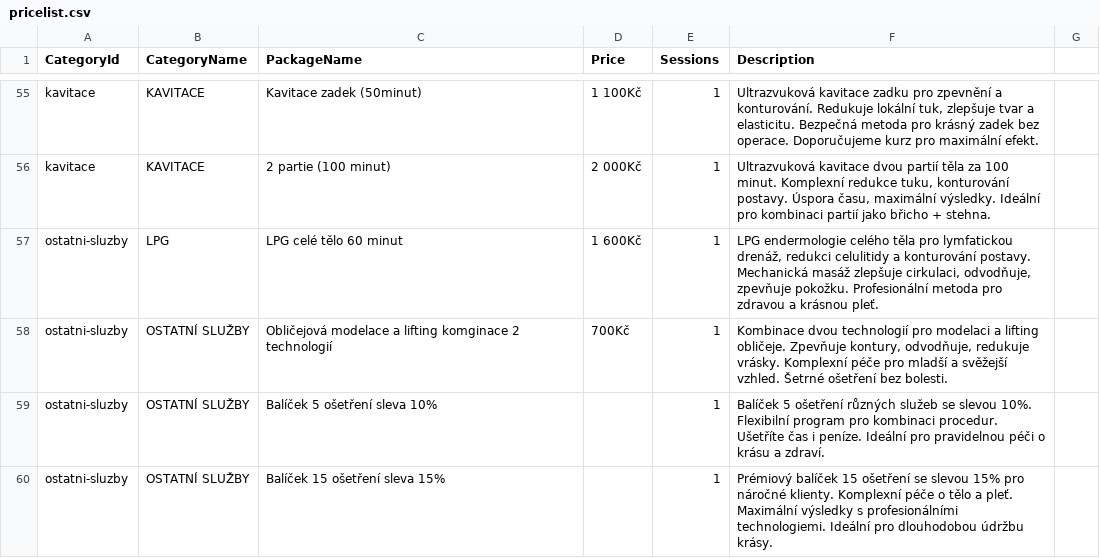
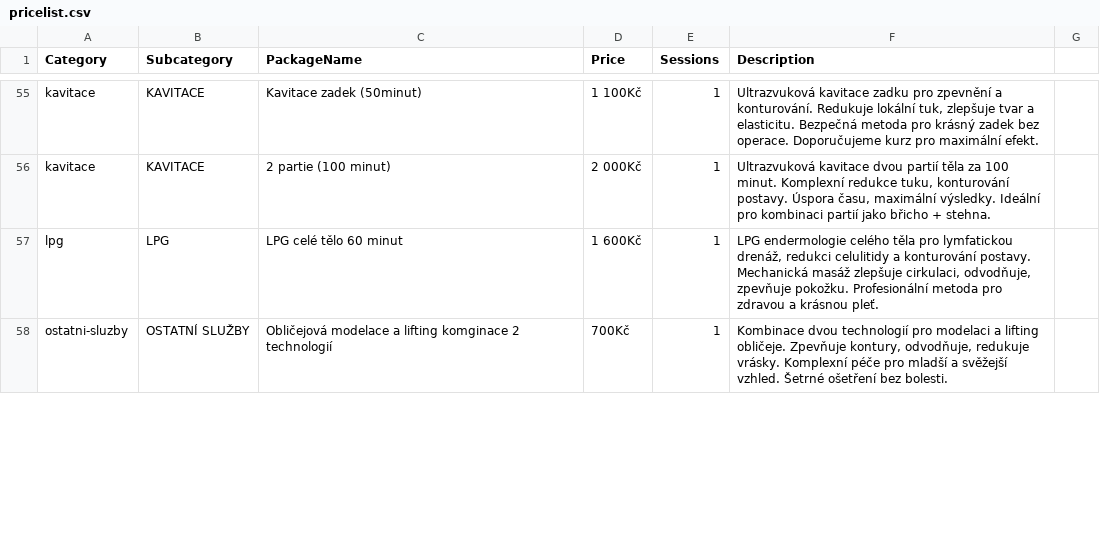
Before and after one commit to yung988/sw-bun, a CSV file: public/pricelist.csv, drawn as a sheet; only a part is shown, gaps mark what is left out; the diff covers the shown part only.

Commit message:
feat: Import updated pricelist.csv from feature/okare-foundation

```diff
--- a/public/pricelist.csv
+++ b/public/pricelist.csv
@@ -1 +1 @@
-CategoryId,CategoryName,PackageName,Price,Sessions,Description
+Category,Subcategory,PackageName,Price,Sessions,Description
@@ -56,5 +56,3 @@ kavitace,KAVITACE,Kavitace zadek (50minut),1 100Kč,1,"Ultrazvuková kavitace z
 kavitace,KAVITACE,2 partie (100 minut),2 000Kč,1,"Ultrazvuková kavitace dvou partií těla za 100 minut. Komplexní redukce tuku, konturování postavy. Úspora času, maximální výsledky. Ideální pro kombinaci partií jako břicho + stehna."
-ostatni-sluzby,LPG,LPG celé tělo 60 minut,1 600Kč,1,"LPG endermologie celého těla pro lymfatickou drenáž, redukci celulitidy a konturování postavy. Mechanická masáž zlepšuje cirkulaci, odvodňuje, zpevňuje pokožku. Profesionální metoda pro zdravou a krásnou pleť."
+lpg,LPG,LPG celé tělo 60 minut,1 600Kč,1,"LPG endermologie celého těla pro lymfatickou drenáž, redukci celulitidy a konturování postavy. Mechanická masáž zlepšuje cirkulaci, odvodňuje, zpevňuje pokožku. Profesionální metoda pro zdravou a krásnou pleť."
 ostatni-sluzby,OSTATNÍ SLUŽBY,Obličejová modelace a lifting komginace 2 technologií,700Kč,1,"Kombinace dvou technologií pro modelaci a lifting obličeje. Zpevňuje kontury, odvodňuje, redukuje vrásky. Komplexní péče pro mladší a svěžejší vzhled. Šetrné ošetření bez bolesti."
-ostatni-sluzby,OSTATNÍ SLUŽBY,Balíček 5 ošetření sleva 10%,,1,"Balíček 5 ošetření různých služeb se slevou 10%. Flexibilní program pro kombinaci procedur. Ušetříte čas i peníze. Ideální pro pravidelnou péči o krásu a zdraví."
-ostatni-sluzby,OSTATNÍ SLUŽBY,Balíček 15 ošetření sleva 15%,,1,"Prémiový balíček 15 ošetření se slevou 15% pro náročné klienty. Komplexní péče o tělo a pleť. Maximální výsledky s profesionálními technologiemi. Ideální pro dlouhodobou údržbu krásy."
```
Also changed, not shown: 9 edited cells elsewhere in this file.
